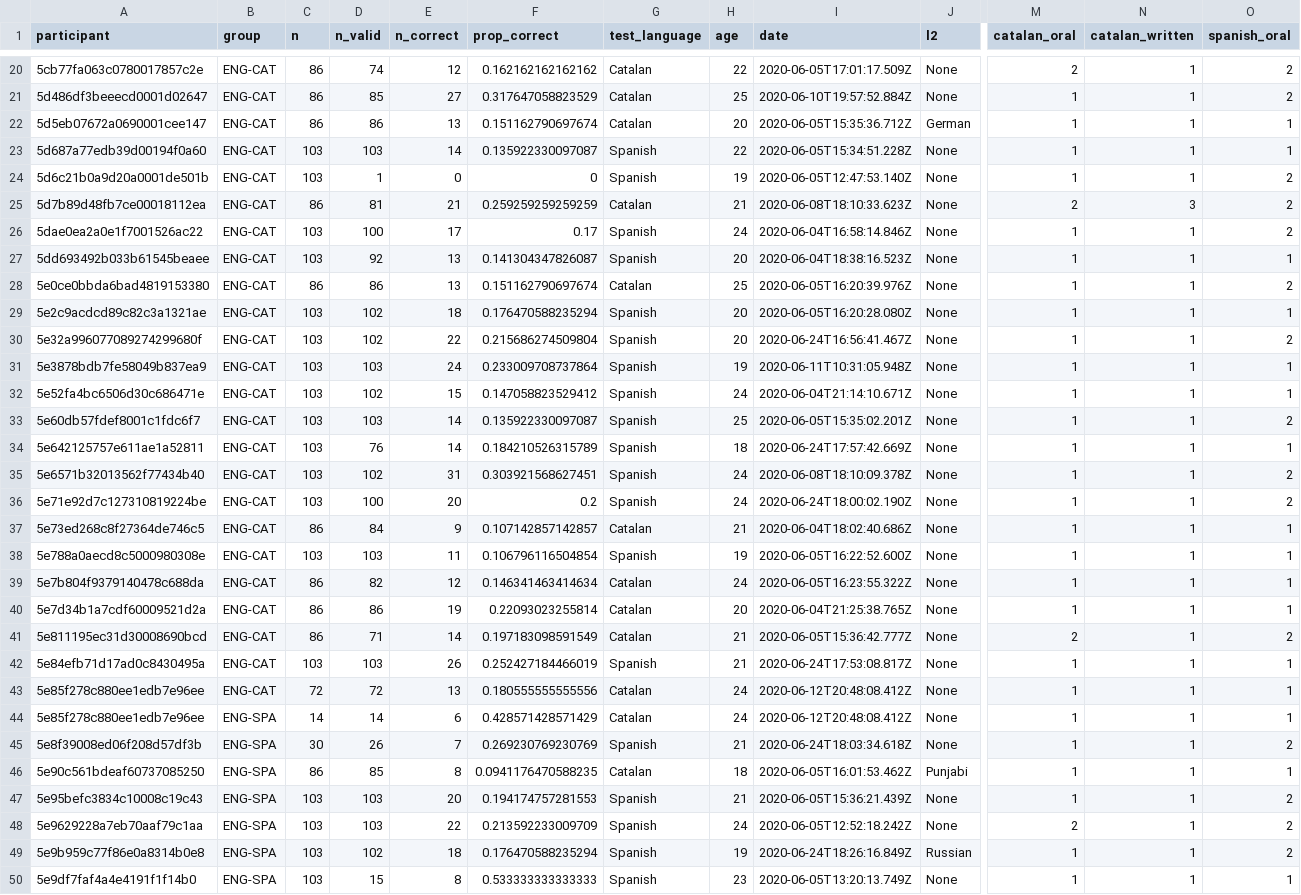
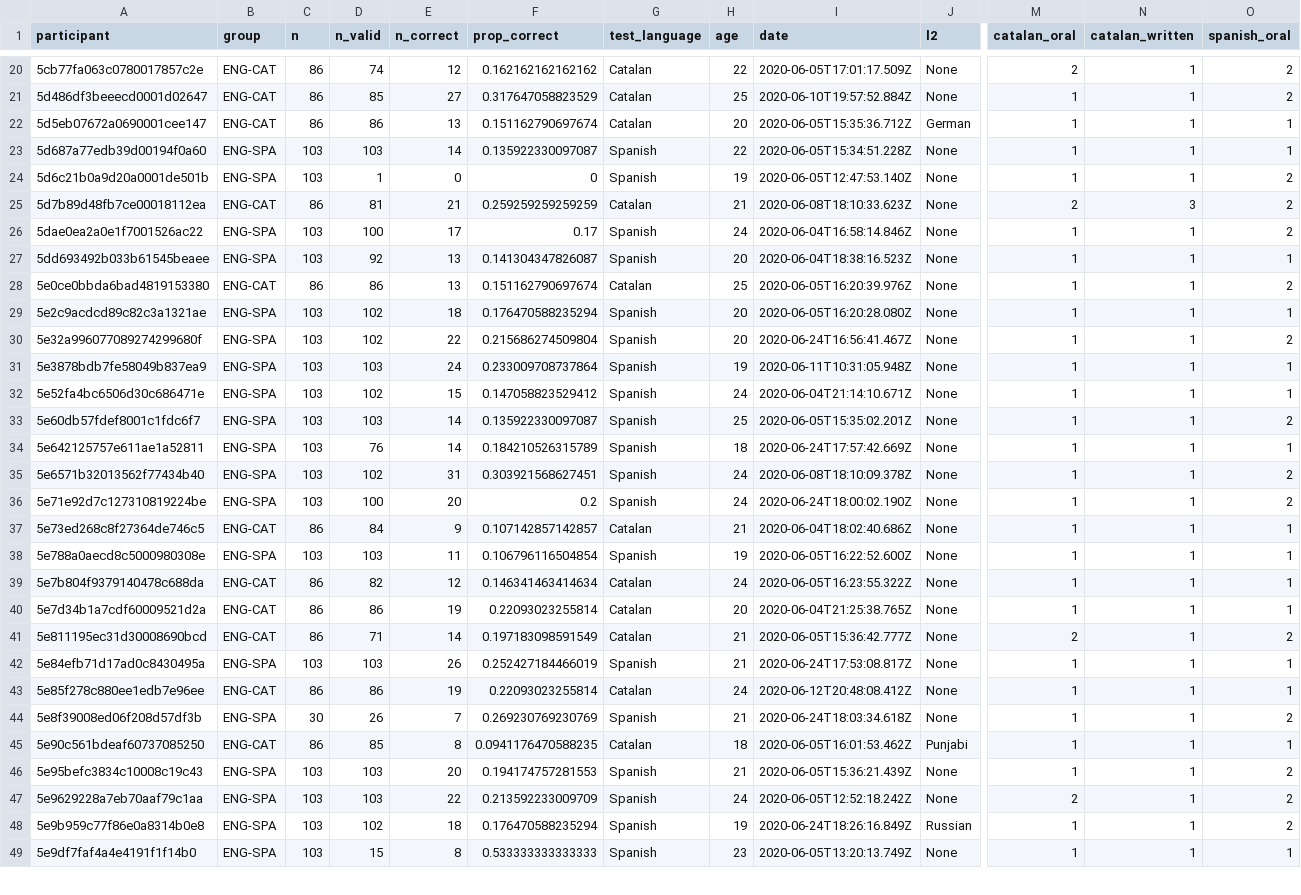
Before and after one commit to gongcastro/translation-elicitation, a CSV file: Data/03_participants.csv, drawn as a sheet; only a part is shown, gaps mark what is left out; removed rows and columns are numbered as before the commit, all else as after; rows hold the shown columns only; the diff covers the shown part only; the diff names each change by its address in the sheet, - before the commit and + after, or states it on an @@ line.

```diff
--- a/Data/03_participants.csv
+++ b/Data/03_participants.csv
-B23:B24 (group): ENG-CAT
+B23:B24 (group): ENG-SPA
-B26:B27 (group): ENG-CAT
+B26:B27 (group): ENG-SPA
-B29:B36 (group): ENG-CAT
+B29:B36 (group): ENG-SPA
-B38 (group): ENG-CAT
+B38 (group): ENG-SPA
-B42 (group): ENG-CAT
+B42 (group): ENG-SPA
-C43 (n): 72
+C43 (n): 86
-D43 (n_valid): 72
+D43 (n_valid): 86
-E43 (n_correct): 13
+E43 (n_correct): 19
-F43 (prop_correct): 0.180555555555556
+F43 (prop_correct): 0.22093023255814
-row 44: 5e85f278c880ee1edb7e96ee | ENG-SPA | 14 | 14 | 6 | 0.428571428571429 | Catalan | 24 | 2020-06-12T20:48:08.412Z | None | 1 | 1 | 1
-B45 (group): ENG-SPA
+B45 (group): ENG-CAT
```
Also changed, not shown: 29 edited cells elsewhere in this file, 8 other files.
